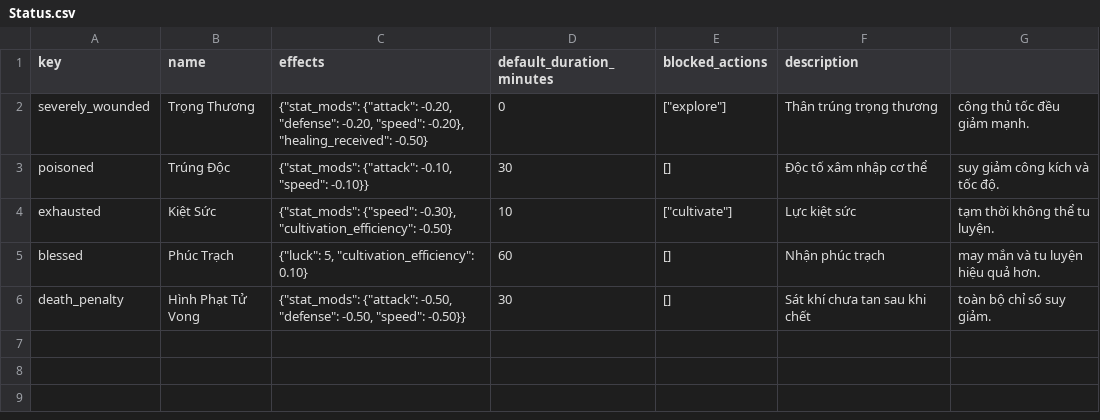
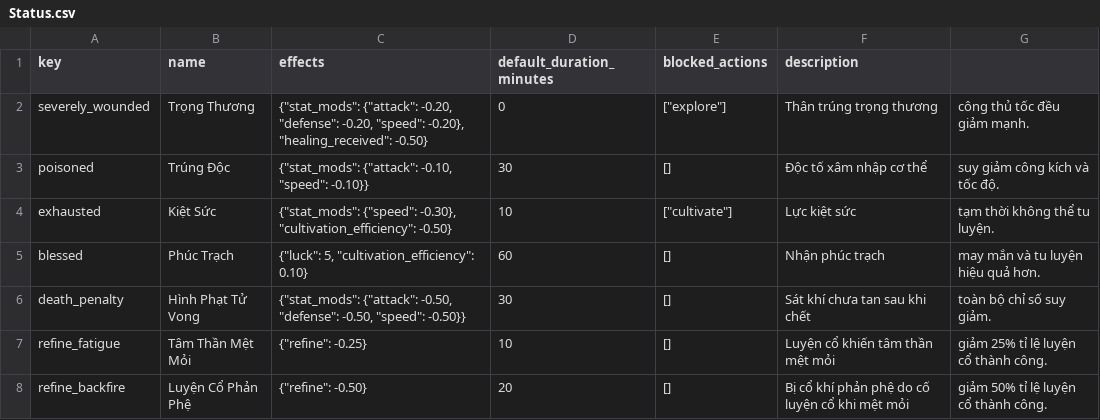
Before and after one commit to VipPro67/GuWorld, a CSV file: backend/cmd/server/data/Status.csv, drawn as a sheet; the diff names each change by its address in the sheet, - before the commit and + after, or states it on an @@ line.

```diff
--- a/backend/cmd/server/data/Status.csv
+++ b/backend/cmd/server/data/Status.csv
+row 7: refine_fatigue | Tâm Thần Mệt Mỏi | {"refine": -0.25} | 10 | [] | Luyện cổ khiến tâm thần mệt mỏi | giảm 25% tỉ lệ luyện cổ thành công.
+row 8: refine_backfire | Luyện Cổ Phản Phệ | {"refine": -0.50} | 20 | [] | Bị cổ khí phản phệ do cố luyện cổ khi mệt mỏi | giảm 50% tỉ lệ luyện cổ thành công.
```
Also changed, not shown: backend/cmd/server/data/LootTable.csv, 22 other files.
